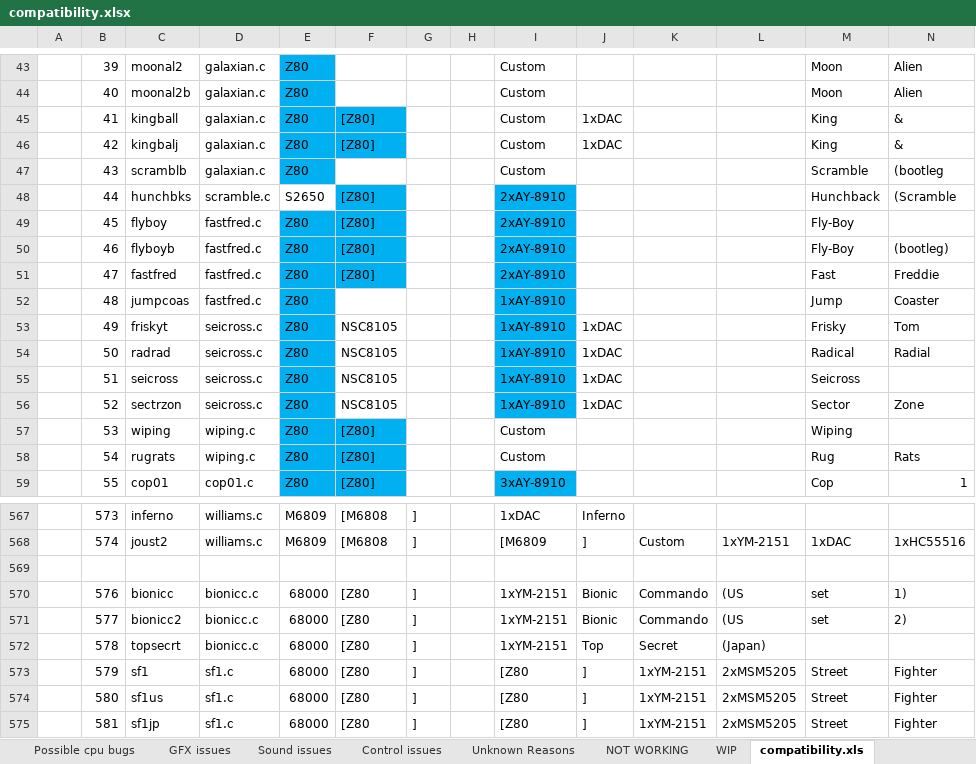
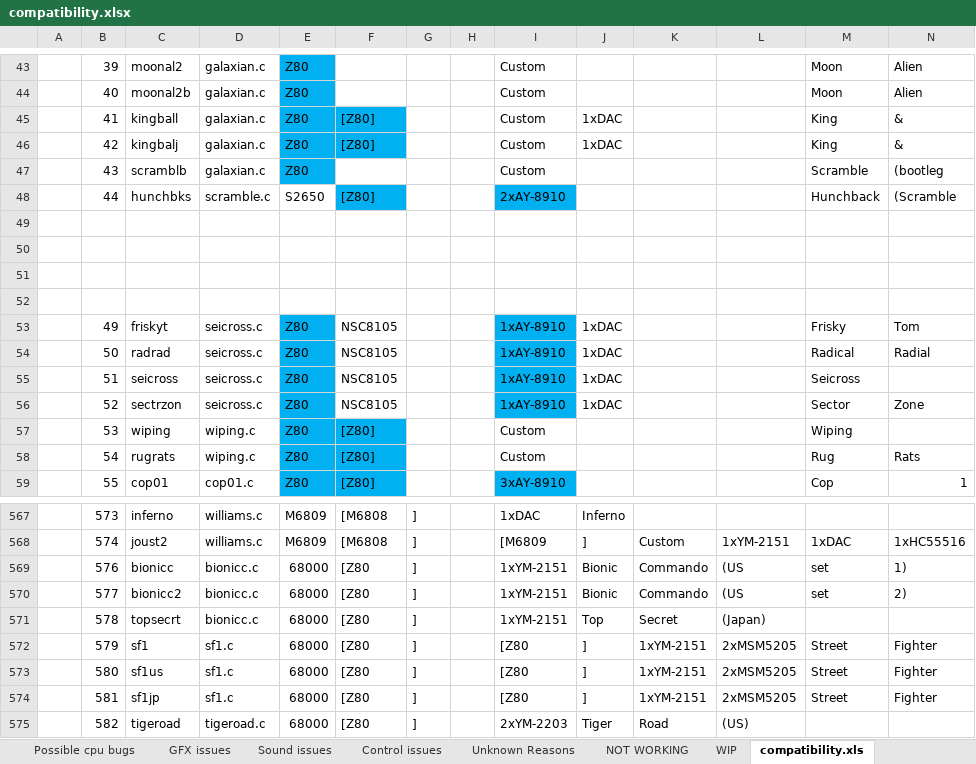
Before and after one commit to georgemoralis/arcadeflex, an Excel workbook: compatibility.xlsx, sheet compatibility.xls, drawn as a sheet; only a part is shown, gaps mark what is left out; the shorter side is filled out with more unchanged rows; values as stored, in another font and other column widths than the file's, no borders; rows hold the shown columns only; the diff names each change by its address in the sheet, - before the commit and + after, or states it on an @@ line.

Commit message:
added working fastfred driver

```diff
--- a/compatibility.xlsx (sheet compatibility.xls)
+++ b/compatibility.xlsx (sheet compatibility.xls)
-row 49:  | 45 | flyboy | fastfred.c | Z80 | [Z80] |  |  | 2xAY-8910 |  |  |  | Fly-Boy
+row 49: (empty)
-E49:F51 fill: #00B0F0
+E49:F51 fill: none
-I49:I52 fill: #00B0F0
+I49:I52 fill: none
-row 50:  | 46 | flyboyb | fastfred.c | Z80 | [Z80] |  |  | 2xAY-8910 |  |  |  | Fly-Boy | (bootleg)
+row 50: (empty)
-row 51:  | 47 | fastfred | fastfred.c | Z80 | [Z80] |  |  | 2xAY-8910 |  |  |  | Fast | Freddie
+row 51: (empty)
-row 52:  | 48 | jumpcoas | fastfred.c | Z80 |  |  |  | 1xAY-8910 |  |  |  | Jump | Coaster
+row 52: (empty)
-E52 fill: #00B0F0
+E52 fill: none
-row 569: (empty)
```
Also changed, not shown: sheet Fully Playable, sheet NOT WORKING, sheet status, 8 other files.
